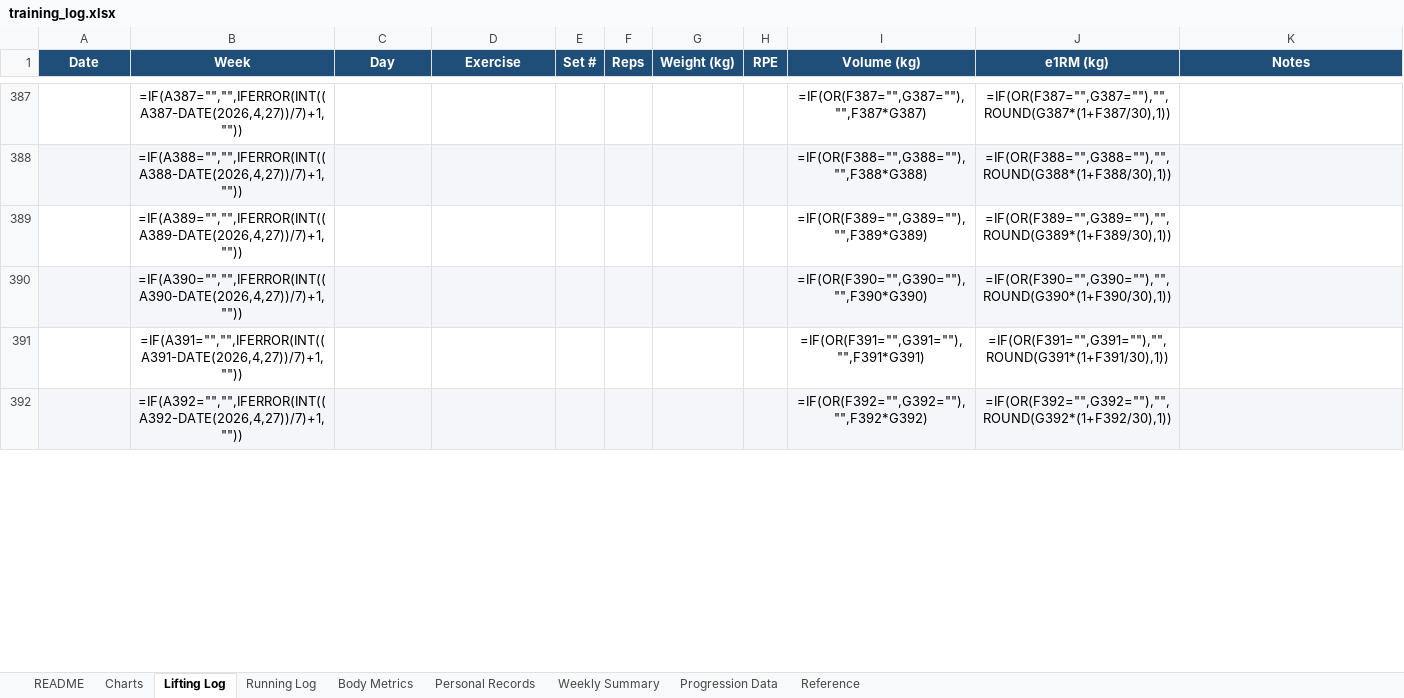
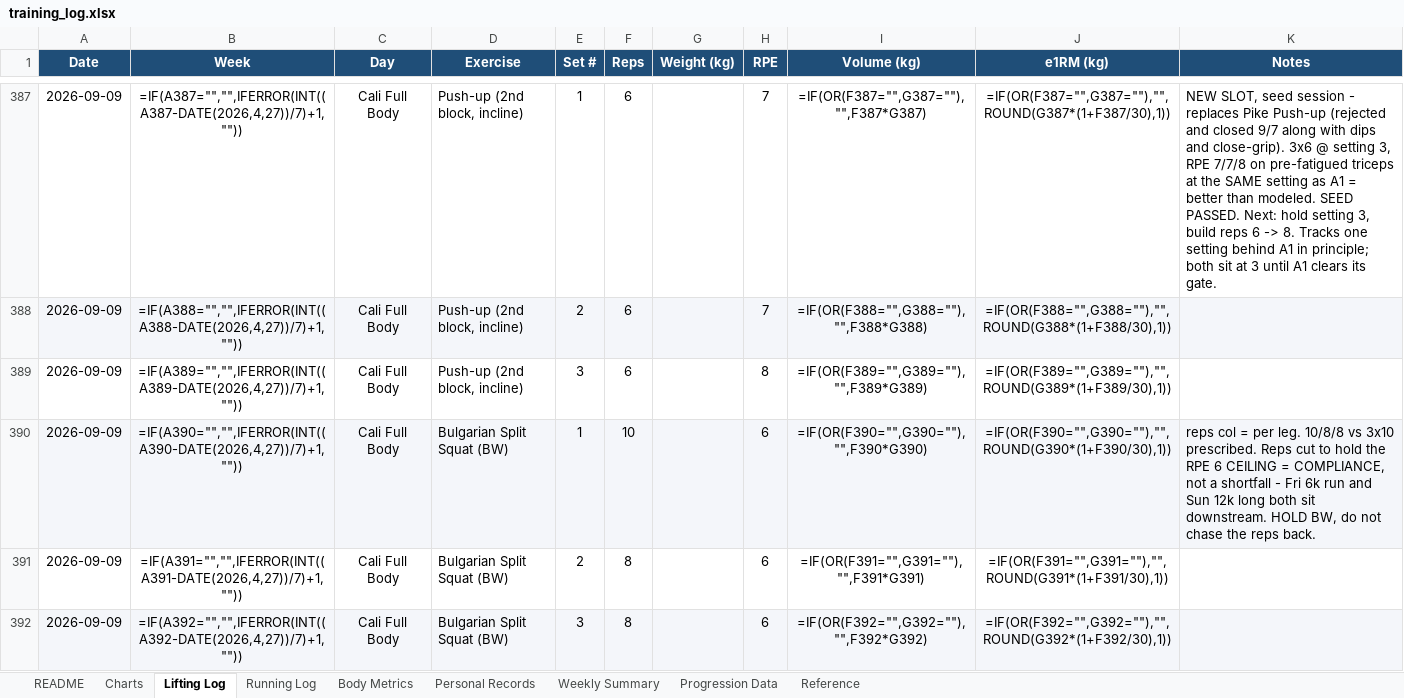
Before and after one commit to Giusepe-3/Training, an Excel workbook: logs/training_log.xlsx, sheet Lifting Log, drawn as a sheet; only a part is shown, gaps mark what is left out; values as stored, in another font and other column widths than the file's, no borders; formulas without a stored value are shown as written; the diff covers the shown part only; the diff names each change by its address in the sheet, - before the commit and + after, or states it on an @@ line.

```diff
--- a/logs/training_log.xlsx (sheet Lifting Log)
+++ b/logs/training_log.xlsx (sheet Lifting Log)
-A387:A392 (Date): (empty)
+A387:A392 (Date): 2026-09-09
-C387:C392 (Day): (empty)
+C387:C392 (Day): Cali Full Body
-D387:D389 (Exercise): (empty)
+D387:D389 (Exercise): Push-up (2nd block, incline)
-E387 (Set #): (empty)
+E387 (Set #): 1
-F387:F389 (Reps): (empty)
+F387:F389 (Reps): 6
-H387:H388 (RPE): (empty)
+H387:H388 (RPE): 7
-K387 (Notes): (empty)
+K387 (Notes): NEW SLOT, seed session - replaces Pike Push-up (rejected and closed 9/7 along with dips and close-grip). 3x6 @ setting 3, RPE 7/7/8 on pre-fatigued triceps at the SAME setting as A1 = better than modeled. SEED PASSED. Next: hold setting 3, build reps 6 -> 8. Tracks one setting behind A1 in principle; both sit at 3 until A1 clears its gate.
-E388 (Set #): (empty)
+E388 (Set #): 2
-E389 (Set #): (empty)
+E389 (Set #): 3
-H389 (RPE): (empty)
+H389 (RPE): 8
-D390:D392 (Exercise): (empty)
+D390:D392 (Exercise): Bulgarian Split Squat (BW)
-E390 (Set #): (empty)
+E390 (Set #): 1
-F390 (Reps): (empty)
+F390 (Reps): 10
-H390:H392 (RPE): (empty)
+H390:H392 (RPE): 6
-K390 (Notes): (empty)
+K390 (Notes): reps col = per leg. 10/8/8 vs 3x10 prescribed. Reps cut to hold the RPE 6 CEILING = COMPLIANCE, not a shortfall - Fri 6k run and Sun 12k long both sit downstream. HOLD BW, do not chase the reps back.
-E391 (Set #): (empty)
+E391 (Set #): 2
-F391:F392 (Reps): (empty)
+F391:F392 (Reps): 8
-E392 (Set #): (empty)
+E392 (Set #): 3
```
Also changed, not shown: 139 edited cells elsewhere in this sheet, sheet Body Metrics, 3 other files.
